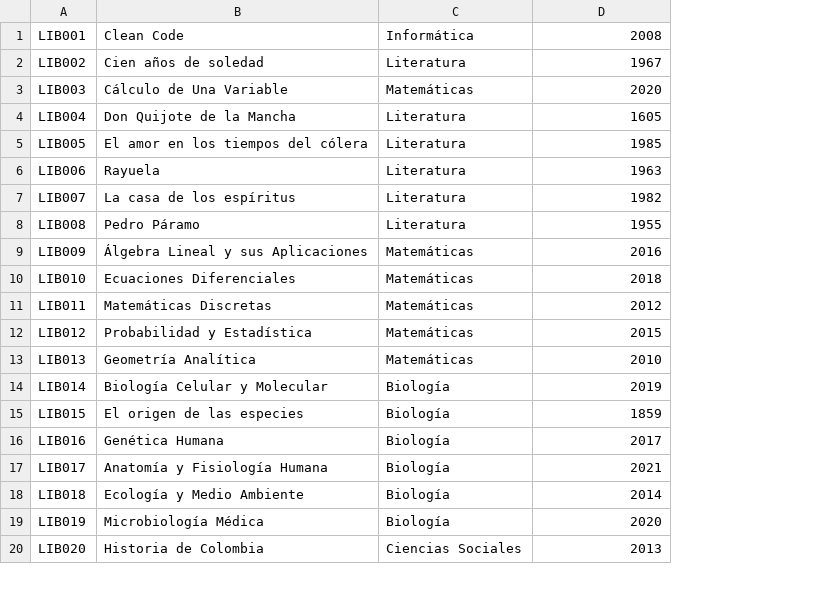
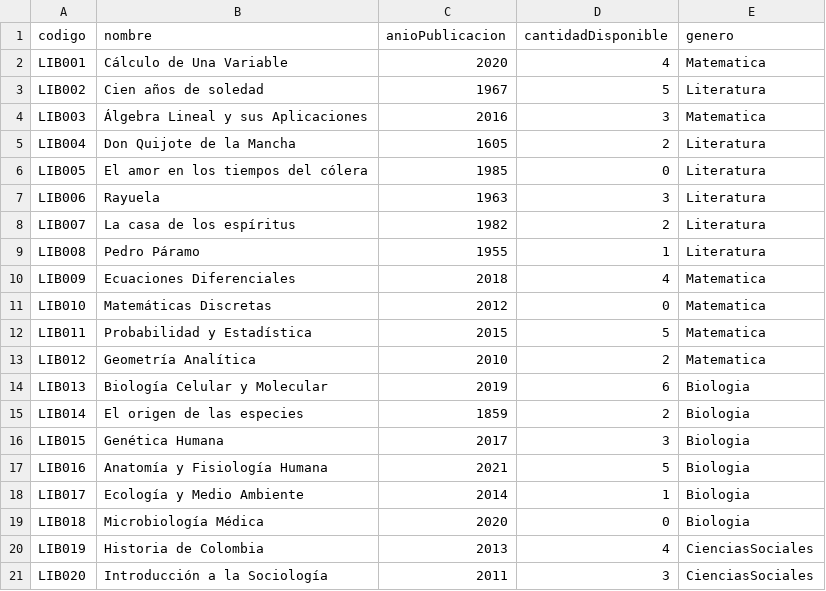
Before and after one commit to tecnopollo/Biblioteca-OOP, a CSV file: libros.csv, drawn as a sheet; only a part is shown; removed rows and columns are numbered as before the commit, all else as after; the diff covers the shown part only; the diff names each change by its address in the sheet, - before the commit and + after, or states it on an @@ line.

```diff
--- a/libros.csv
+++ b/libros.csv
-column C, rows 1-20: Informática | Literatura | Matemáticas | Literatura | Literatura | Literatura | Literatura | Literatura | Matemáticas | Matemáticas | Matemáticas | Matemáticas | Matemáticas | Biología | Biología | Biología | Biología | Biología | Biología | Ciencias Sociales
+column D, rows 2-21: 4 | 5 | 3 | 2 | 0 | 3 | 2 | 1 | 4 | 0 | 5 | 2 | 6 | 2 | 3 | 5 | 1 | 0 | 4 | 3
+column E, rows 2-21: Matematica | Literatura | Matematica | Literatura | Literatura | Literatura | Literatura | Literatura | Matematica | Matematica | Matematica | Matematica | Biologia | Biologia | Biologia | Biologia | Biologia | Biologia | CienciasSociales | CienciasSociales
+row 1: codigo | nombre | anioPublicacion | cantidadDisponible | genero
-B2: Clean Code
+B2: Cálculo de Una Variable
-C2: 2008
+C2: 2020
-B4: Cálculo de Una Variable
+B4: Álgebra Lineal y sus Aplicaciones
-C4: 2020
+C4: 2016
-B10: Álgebra Lineal y sus Aplicaciones
+B10: Ecuaciones Diferenciales
-C10: 2016
+C10: 2018
-B11: Ecuaciones Diferenciales
+B11: Matemáticas Discretas
-C11: 2018
+C11: 2012
-B12: Matemáticas Discretas
+B12: Probabilidad y Estadística
-C12: 2012
+C12: 2015
-B13: Probabilidad y Estadística
+B13: Geometría Analítica
-C13: 2015
+C13: 2010
-B14: Geometría Analítica
+B14: Biología Celular y Molecular
-C14: 2010
+C14: 2019
-B15: Biología Celular y Molecular
+B15: El origen de las especies
-C15: 2019
+C15: 1859
-B16: El origen de las especies
+B16: Genética Humana
-C16: 1859
+C16: 2017
-B17: Genética Humana
+B17: Anatomía y Fisiología Humana
-C17: 2017
+C17: 2021
-B18: Anatomía y Fisiología Humana
+B18: Ecología y Medio Ambiente
-C18: 2021
+C18: 2014
-B19: Ecología y Medio Ambiente
+B19: Microbiología Médica
-C19: 2014
+C19: 2020
-B20: Microbiología Médica
+B20: Historia de Colombia
-C20: 2020
+C20: 2013
-B21: Historia de Colombia
+B21: Introducción a la Sociología
-C21: 2013
+C21: 2011
```
Also changed, not shown: 1 removed row and 8 edited cells elsewhere in this file, estudiantes.csv, 1 other file.
